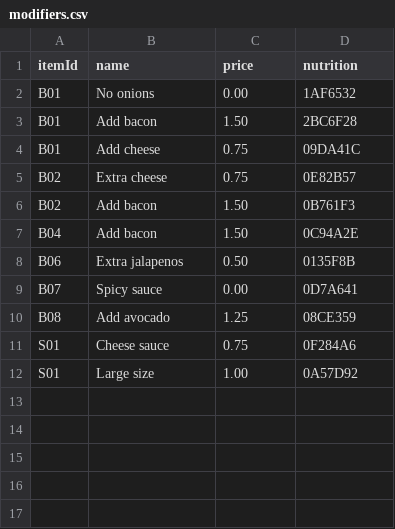
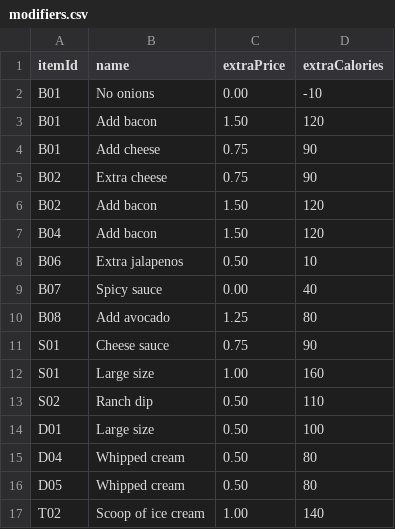
Before and after one commit to odeluna/GoodBurger, a CSV file: data/modifiers.csv, drawn as a sheet.

```diff
--- a/data/modifiers.csv
+++ b/data/modifiers.csv
@@ -1,12 +1,17 @@
-itemId,name,price,nutrition
-B01,No onions,0.00,1AF6532
-B01,Add bacon,1.50,2BC6F28
-B01,Add cheese,0.75,09DA41C
-B02,Extra cheese,0.75,0E82B57
-B02,Add bacon,1.50,0B761F3
-B04,Add bacon,1.50,0C94A2E
-B06,Extra jalapenos,0.50,0135F8B
-B07,Spicy sauce,0.00,0D7A641
-B08,Add avocado,1.25,08CE359
-S01,Cheese sauce,0.75,0F284A6
-S01,Large size,1.00,0A57D92
+itemId,name,extraPrice,extraCalories
+B01,No onions,0.00,-10
+B01,Add bacon,1.50,120
+B01,Add cheese,0.75,90
+B02,Extra cheese,0.75,90
+B02,Add bacon,1.50,120
+B04,Add bacon,1.50,120
+B06,Extra jalapenos,0.50,10
+B07,Spicy sauce,0.00,40
+B08,Add avocado,1.25,80
+S01,Cheese sauce,0.75,90
+S01,Large size,1.00,160
+S02,Ranch dip,0.50,110
+D01,Large size,0.50,100
+D04,Whipped cream,0.50,80
+D05,Whipped cream,0.50,80
+T02,Scoop of ice cream,1.00,140
```
Also changed, not shown: data/menu.csv, 3 other files.
